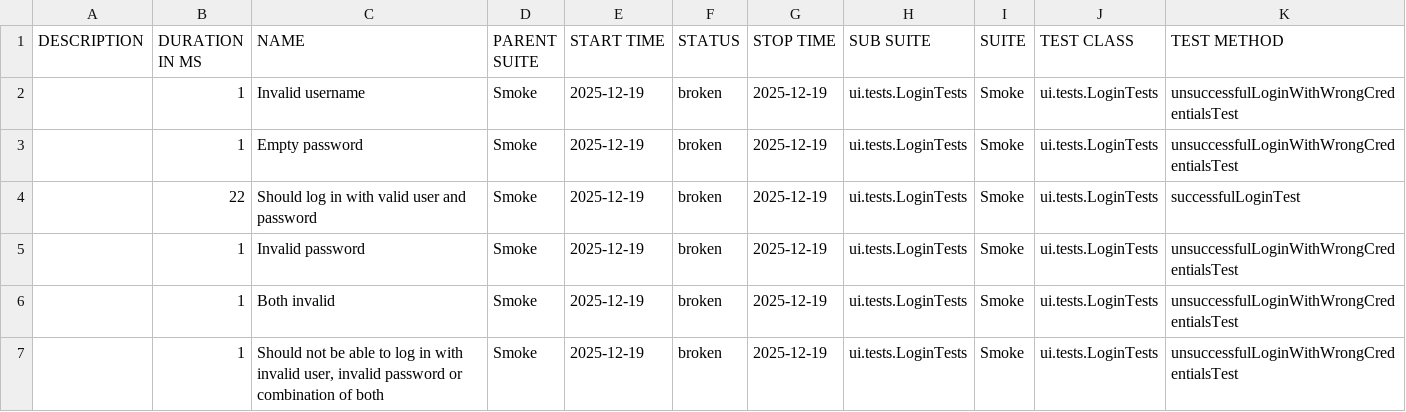
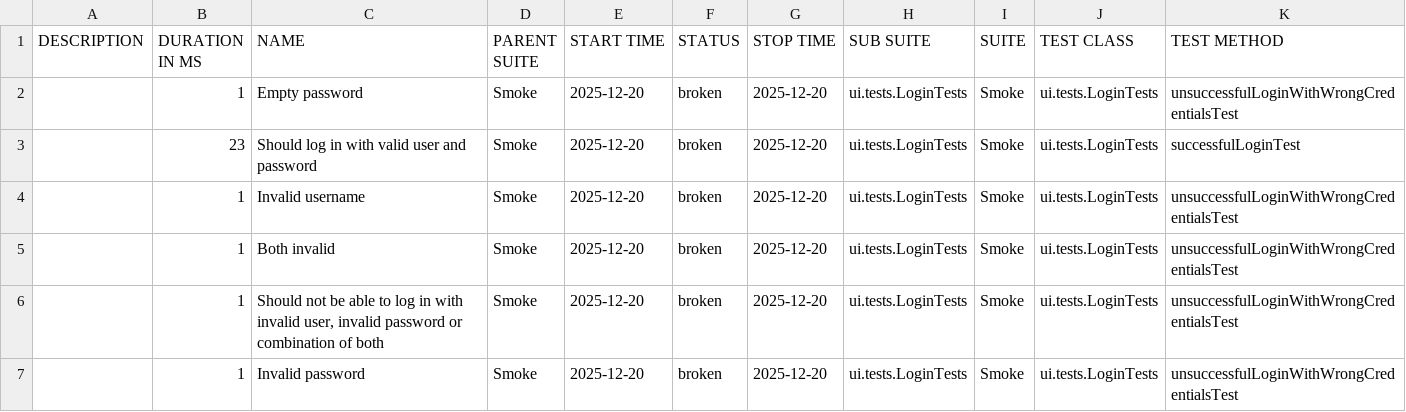
Before and after one commit to natekostovska/playwright-java-project, a CSV file: suites.csv, drawn as a sheet.

```diff
--- a/suites.csv
+++ b/suites.csv
@@ -1,7 +1,7 @@
 "DESCRIPTION","DURATION IN MS","NAME","PARENT SUITE","START TIME","STATUS","STOP TIME","SUB SUITE","SUITE","TEST CLASS","TEST METHOD"
-"","1","Invalid username","Smoke","2025-12-19","broken","2025-12-19","ui.tests.LoginTests","Smoke","ui.tests.LoginTests","unsuccessfulLoginWithWrongCredentialsTest"
-"","1","Empty password","Smoke","2025-12-19","broken","2025-12-19","ui.tests.LoginTests","Smoke","ui.tests.LoginTests","unsuccessfulLoginWithWrongCredentialsTest"
-"","22","Should log in with valid user and password","Smoke","2025-12-19","broken","2025-12-19","ui.tests.LoginTests","Smoke","ui.tests.LoginTests","successfulLoginTest"
-"","1","Invalid password","Smoke","2025-12-19","broken","2025-12-19","ui.tests.LoginTests","Smoke","ui.tests.LoginTests","unsuccessfulLoginWithWrongCredentialsTest"
-"","1","Both invalid","Smoke","2025-12-19","broken","2025-12-19","ui.tests.LoginTests","Smoke","ui.tests.LoginTests","unsuccessfulLoginWithWrongCredentialsTest"
-"","1","Should not be able to log in with invalid user, invalid password or combination of both","Smoke","2025-12-19","broken","2025-12-19","ui.tests.LoginTests","Smoke","ui.tests.LoginTests","unsuccessfulLoginWithWrongCredentialsTest"
+"","1","Empty password","Smoke","2025-12-20","broken","2025-12-20","ui.tests.LoginTests","Smoke","ui.tests.LoginTests","unsuccessfulLoginWithWrongCredentialsTest"
+"","23","Should log in with valid user and password","Smoke","2025-12-20","broken","2025-12-20","ui.tests.LoginTests","Smoke","ui.tests.LoginTests","successfulLoginTest"
+"","1","Invalid username","Smoke","2025-12-20","broken","2025-12-20","ui.tests.LoginTests","Smoke","ui.tests.LoginTests","unsuccessfulLoginWithWrongCredentialsTest"
+"","1","Both invalid","Smoke","2025-12-20","broken","2025-12-20","ui.tests.LoginTests","Smoke","ui.tests.LoginTests","unsuccessfulLoginWithWrongCredentialsTest"
+"","1","Should not be able to log in with invalid user, invalid password or combination of both","Smoke","2025-12-20","broken","2025-12-20","ui.tests.LoginTests","Smoke","ui.tests.LoginTests","unsuccessfulLoginWithWrongCredentialsTest"
+"","1","Invalid password","Smoke","2025-12-20","broken","2025-12-20","ui.tests.LoginTests","Smoke","ui.tests.LoginTests","unsuccessfulLoginWithWrongCredentialsTest"
```
Also changed, not shown: 31 other files.
